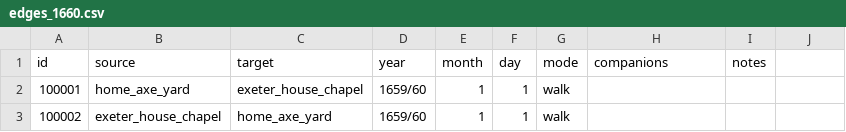
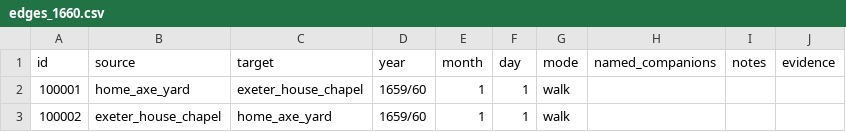
Before and after one commit to chnm/networking-pepys, a CSV file: network-data/curated/edges_1660.csv, drawn as a sheet; only a part is shown; the diff names each change by its address in the sheet, - before the commit and + after, or states it on an @@ line.

Commit message:
Added 'evidence' column, changed 'named companions'

```diff
--- a/network-data/curated/edges_1660.csv
+++ b/network-data/curated/edges_1660.csv
-H1: companions
+H1: named_companions
-J1: (empty)
+J1: evidence
```
